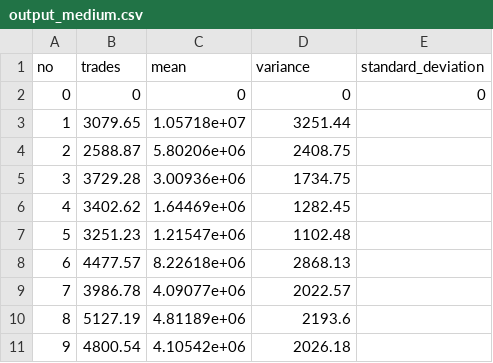
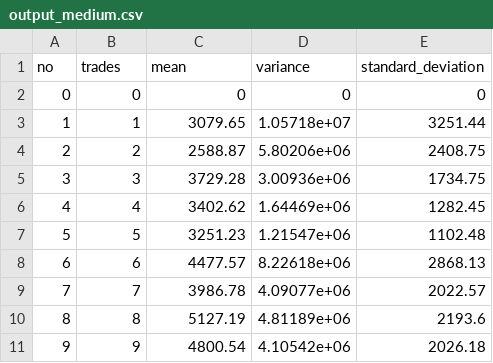
Before and after one commit to Sosik1/CppOptionProject2, a CSV file: result/output_medium.csv, drawn as a sheet.

```diff
--- a/result/output_medium.csv
+++ b/result/output_medium.csv
@@ -2,10 +2,10 @@ no,trades,mean,variance,standard_deviation
 0,0,0,0,0
-1,3079.65,1.05718e+07,3251.44
-2,2588.87,5.80206e+06,2408.75
-3,3729.28,3.00936e+06,1734.75
-4,3402.62,1.64469e+06,1282.45
-5,3251.23,1.21547e+06,1102.48
-6,4477.57,8.22618e+06,2868.13
-7,3986.78,4.09077e+06,2022.57
-8,5127.19,4.81189e+06,2193.6
-9,4800.54,4.10542e+06,2026.18
+1,1,3079.65,1.05718e+07,3251.44
+2,2,2588.87,5.80206e+06,2408.75
+3,3,3729.28,3.00936e+06,1734.75
+4,4,3402.62,1.64469e+06,1282.45
+5,5,3251.23,1.21547e+06,1102.48
+6,6,4477.57,8.22618e+06,2868.13
+7,7,3986.78,4.09077e+06,2022.57
+8,8,5127.19,4.81189e+06,2193.6
+9,9,4800.54,4.10542e+06,2026.18
```
Also changed, not shown: result/output_large.csv, 2 other files.
